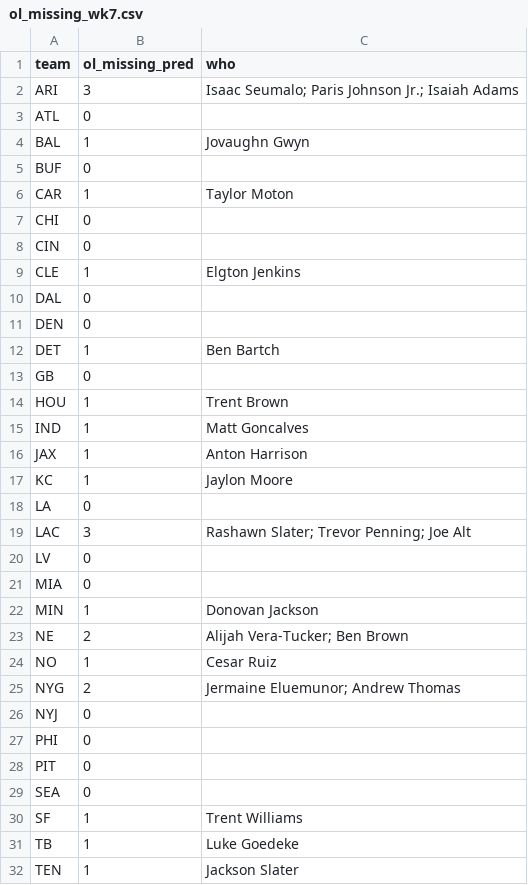
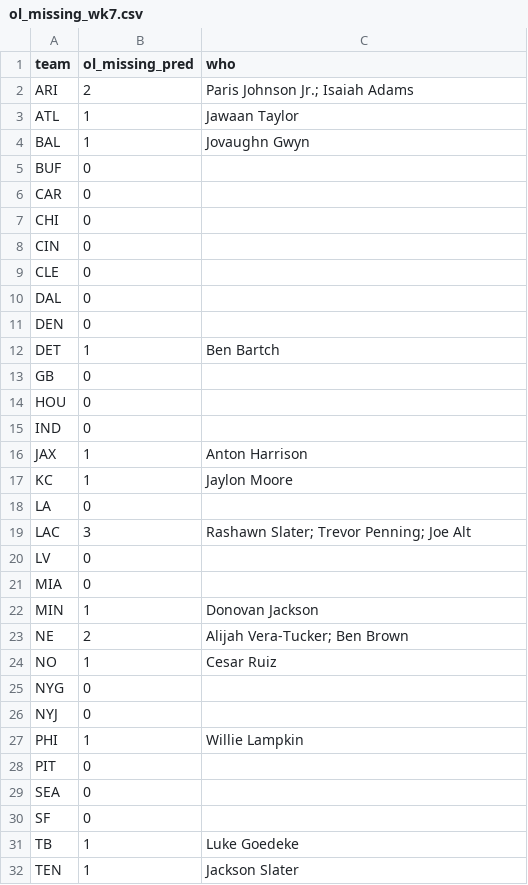
Before and after one commit to paintthedog/nfl-insights, a CSV file: pipeline/ol_missing_wk7.csv, drawn as a sheet; only a part is shown.

```diff
--- a/pipeline/ol_missing_wk7.csv
+++ b/pipeline/ol_missing_wk7.csv
@@ -1,10 +1,10 @@
 team,ol_missing_pred,who
-ARI,3,Isaac Seumalo; Paris Johnson Jr.; Isaiah Adams
-ATL,0,
+ARI,2,Paris Johnson Jr.; Isaiah Adams
+ATL,1,Jawaan Taylor
 BAL,1,Jovaughn Gwyn
 BUF,0,
-CAR,1,Taylor Moton
+CAR,0,
 CHI,0,
 CIN,0,
-CLE,1,Elgton Jenkins
+CLE,0,
 DAL,0,
@@ -13,4 +13,4 @@ DET,1,Ben Bartch
 GB,0,
-HOU,1,Trent Brown
-IND,1,Matt Goncalves
+HOU,0,
+IND,0,
 JAX,1,Anton Harrison
@@ -24,8 +24,8 @@ NE,2,Alijah Vera-Tucker; Ben Brown
 NO,1,Cesar Ruiz
-NYG,2,Jermaine Eluemunor; Andrew Thomas
+NYG,0,
 NYJ,0,
-PHI,0,
+PHI,1,Willie Lampkin
 PIT,0,
 SEA,0,
-SF,1,Trent Williams
+SF,0,
 TB,1,Luke Goedeke
```
Also changed, not shown: pipeline/data/line_history.csv, pipeline/int_props_2026_wk7.csv, 24 other files.
